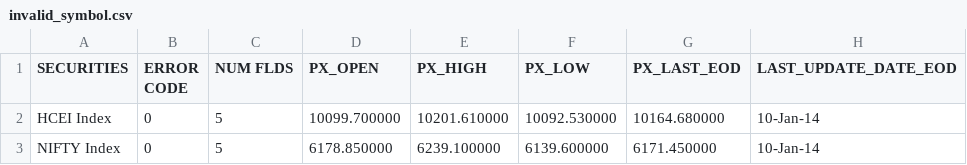
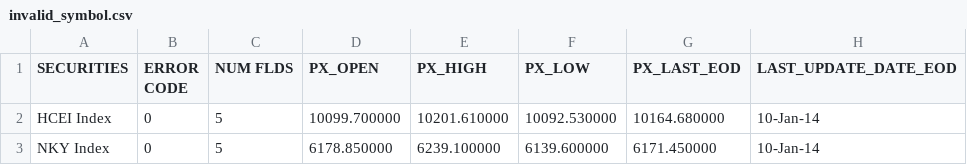
Before and after one commit to bassamelobeid/flutter-deriv-api, a CSV file: t/data/bbdl/ohlc/invalid_symbol.csv, drawn as a sheet.

Commit message:
fix ohlc test

```diff
--- a/t/data/bbdl/ohlc/invalid_symbol.csv
+++ b/t/data/bbdl/ohlc/invalid_symbol.csv
@@ -2,2 +2,2 @@
 "HCEI Index",0,5,10099.700000  ,10201.610000  ,10092.530000  ,10164.680000  ,"10-Jan-14",
-"NIFTY Index",0,5,6178.850000  ,6239.100000  ,6139.600000  ,6171.450000  ,"10-Jan-14",
+"NKY Index",0,5,6178.850000  ,6239.100000  ,6139.600000  ,6171.450000  ,"10-Jan-14",
```
Also changed, not shown: 3 other files.
